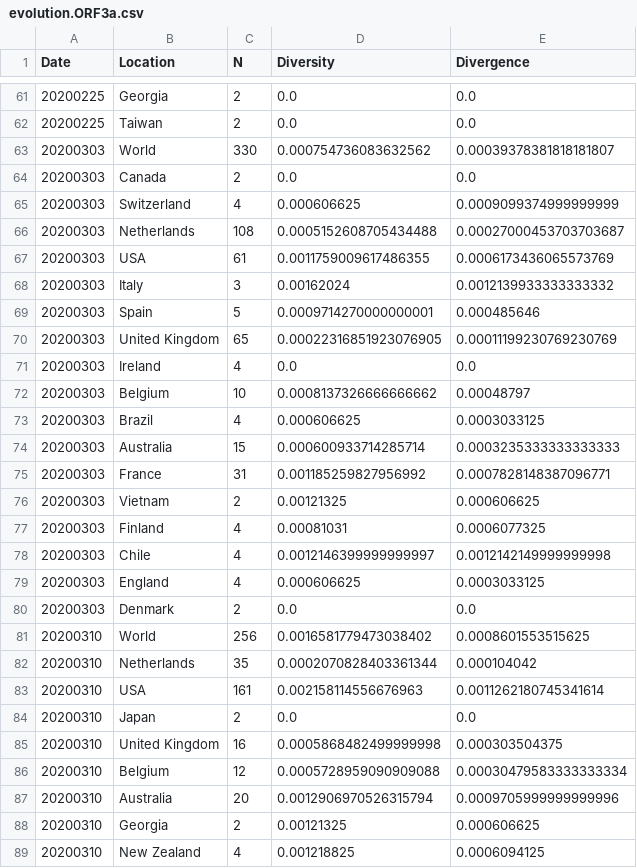
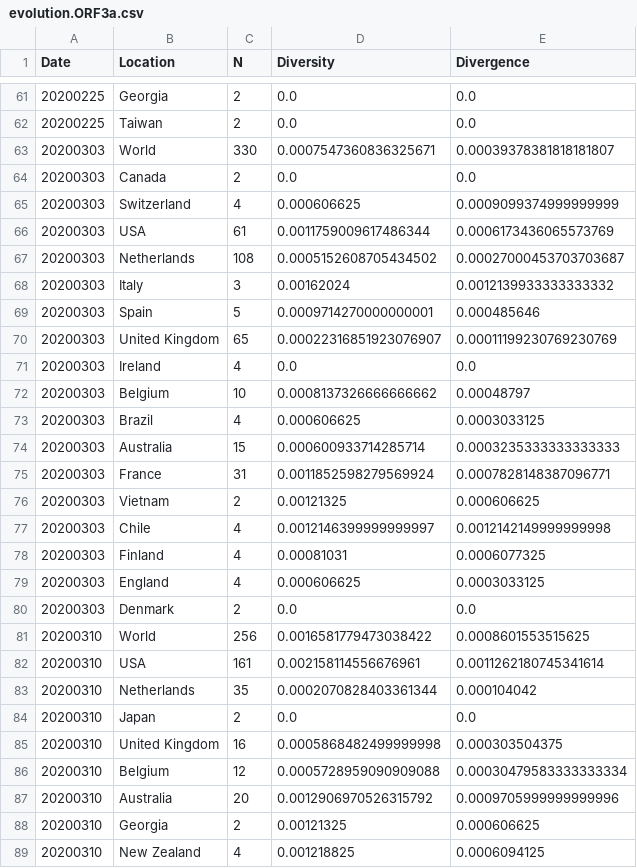
Before and after one commit to veg/SARS-CoV-2, a CSV file: data/evolution.ORF3a.csv, drawn as a sheet; only a part is shown, gaps mark what is left out; the diff covers the shown part only.

Commit message:
Continued 20200325 updates

```diff
--- a/data/evolution.ORF3a.csv
+++ b/data/evolution.ORF3a.csv
@@ -62,10 +62,10 @@ Date,Location,N,Diversity,Divergence
 20200225,Taiwan,2,0.0,0.0
-20200303,World,330,0.000754736083632562,0.00039378381818181807
+20200303,World,330,0.0007547360836325671,0.00039378381818181807
 20200303,Canada,2,0.0,0.0
 20200303,Switzerland,4,0.000606625,0.0009099374999999999
-20200303,Netherlands,108,0.0005152608705434488,0.00027000453703703687
-20200303,USA,61,0.0011759009617486355,0.0006173436065573769
+20200303,USA,61,0.0011759009617486344,0.0006173436065573769
+20200303,Netherlands,108,0.0005152608705434502,0.00027000453703703687
 20200303,Italy,3,0.00162024,0.0012139933333333332
 20200303,Spain,5,0.0009714270000000001,0.000485646
-20200303,United Kingdom,65,0.00022316851923076905,0.00011199230769230769
+20200303,United Kingdom,65,0.00022316851923076907,0.00011199230769230769
 20200303,Ireland,4,0.0,0.0
@@ -74,11 +74,11 @@ Date,Location,N,Diversity,Divergence
 20200303,Australia,15,0.000600933714285714,0.0003235333333333333
-20200303,France,31,0.001185259827956992,0.0007828148387096771
+20200303,France,31,0.0011852598279569924,0.0007828148387096771
 20200303,Vietnam,2,0.00121325,0.000606625
+20200303,Chile,4,0.0012146399999999997,0.0012142149999999998
 20200303,Finland,4,0.00081031,0.0006077325
-20200303,Chile,4,0.0012146399999999997,0.0012142149999999998
 20200303,England,4,0.000606625,0.0003033125
 20200303,Denmark,2,0.0,0.0
-20200310,World,256,0.0016581779473038402,0.0008601553515625
+20200310,World,256,0.0016581779473038422,0.0008601553515625
+20200310,USA,161,0.002158114556676961,0.0011262180745341614
 20200310,Netherlands,35,0.0002070828403361344,0.000104042
-20200310,USA,161,0.002158114556676963,0.0011262180745341614
 20200310,Japan,2,0.0,0.0
@@ -86,3 +86,3 @@ Date,Location,N,Diversity,Divergence
 20200310,Belgium,12,0.0005728959090909088,0.00030479583333333334
-20200310,Australia,20,0.0012906970526315794,0.0009705999999999996
+20200310,Australia,20,0.0012906970526315792,0.0009705999999999996
 20200310,Georgia,2,0.00121325,0.000606625
```
Also changed, not shown: 2 moved rows and 8 edited cells elsewhere in this file.
